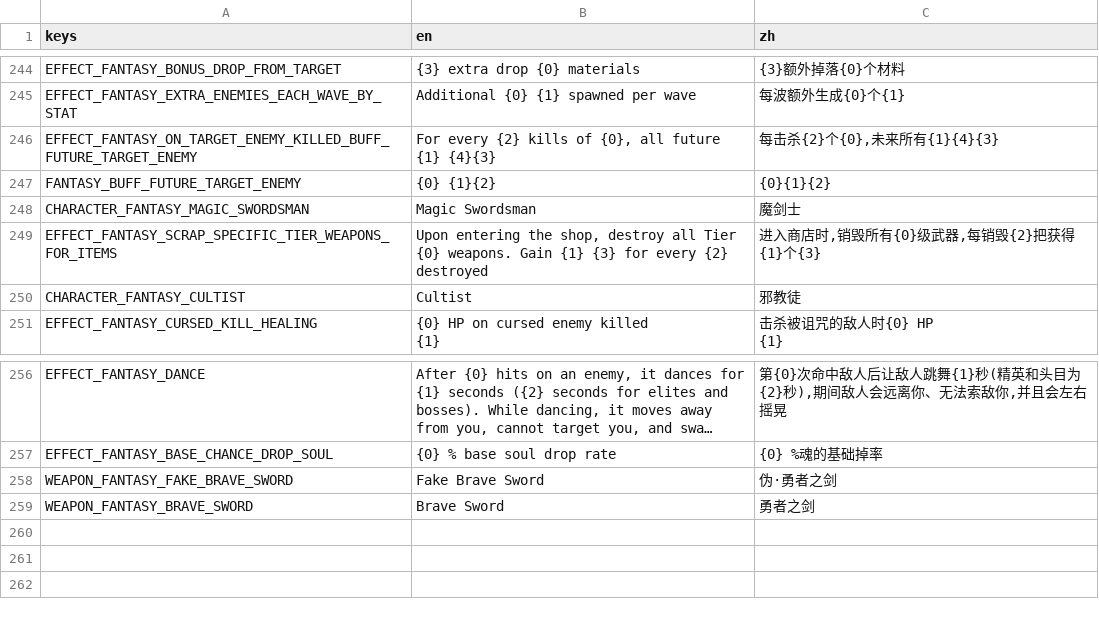
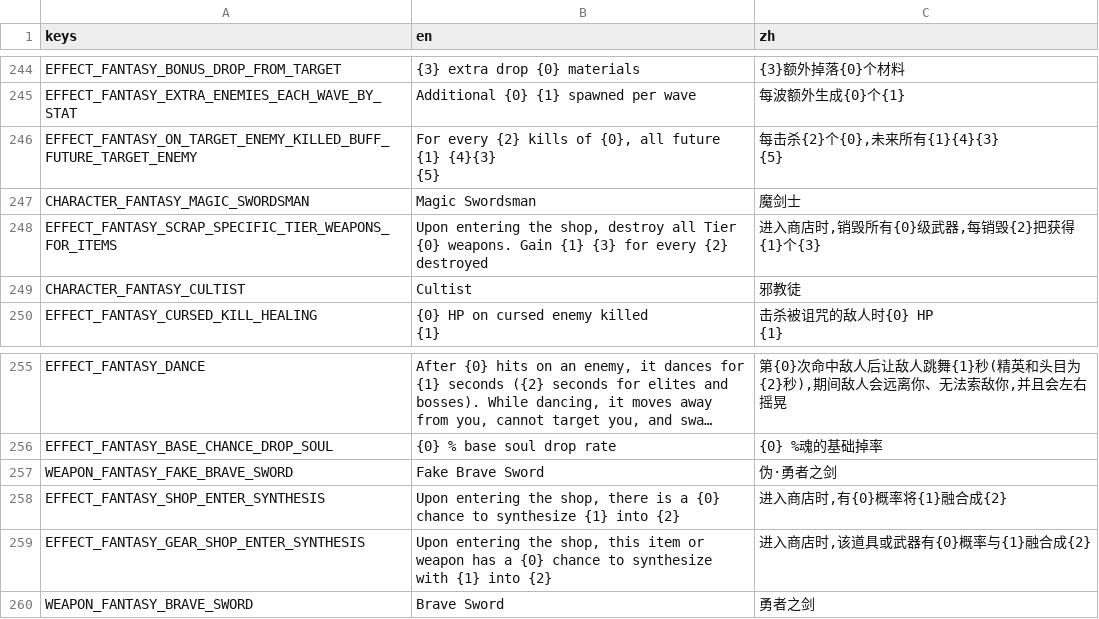
Before and after one commit to CYoJkoY/Yoko-Fantasy, a CSV file: translations/Fantasy.csv, drawn as a sheet; only a part is shown, gaps mark what is left out; long unchanged cells end in ….

```diff
--- a/translations/Fantasy.csv
+++ b/translations/Fantasy.csv
@@ -495,4 +495,5 @@ EFFECT_FANTASY_BONUS_DROP_FROM_TARGET,{3} extra drop {0} materials,{3}额外掉
 EFFECT_FANTASY_EXTRA_ENEMIES_EACH_WAVE_BY_STAT,Additional {0} {1} spawned per wave,每波额外生成{0}个{1}
-EFFECT_FANTASY_ON_TARGET_ENEMY_KILLED_BUFF_FUTURE_TARGET_ENEMY,"For every {2} kills of {0}, all future {1} {4}{3}","每击杀{2}个{0},未来所有{1}{4}{3}"
-FANTASY_BUFF_FUTURE_TARGET_ENEMY,{0} {1}{2},{0}{1}{2}
+EFFECT_FANTASY_ON_TARGET_ENEMY_KILLED_BUFF_FUTURE_TARGET_ENEMY,"For every {2} kills of {0}, all future {1} {4}{3}
+{5}","每击杀{2}个{0},未来所有{1}{4}{3}
+{5}"
 CHARACTER_FANTASY_MAGIC_SWORDSMAN,Magic Swordsman,魔剑士
@@ -510,2 +511,4 @@ EFFECT_FANTASY_BASE_CHANCE_DROP_SOUL,{0} % base soul drop rate,{0} %魂的基础
 WEAPON_FANTASY_FAKE_BRAVE_SWORD,Fake Brave Sword,伪·勇者之剑
+EFFECT_FANTASY_SHOP_ENTER_SYNTHESIS,"Upon entering the shop, there is a {0} chance to synthesize {1} into {2}","进入商店时,有{0}概率将{1}融合成{2}"
+EFFECT_FANTASY_GEAR_SHOP_ENTER_SYNTHESIS,"Upon entering the shop, this item or weapon has a {0} chance to synthesize with {1} into {2}","进入商店时,该道具或武器有{0}概率与{1}融合成{2}"
 WEAPON_FANTASY_BRAVE_SWORD,Brave Sword,勇者之剑
```
Also changed, not shown: 39 other files.
